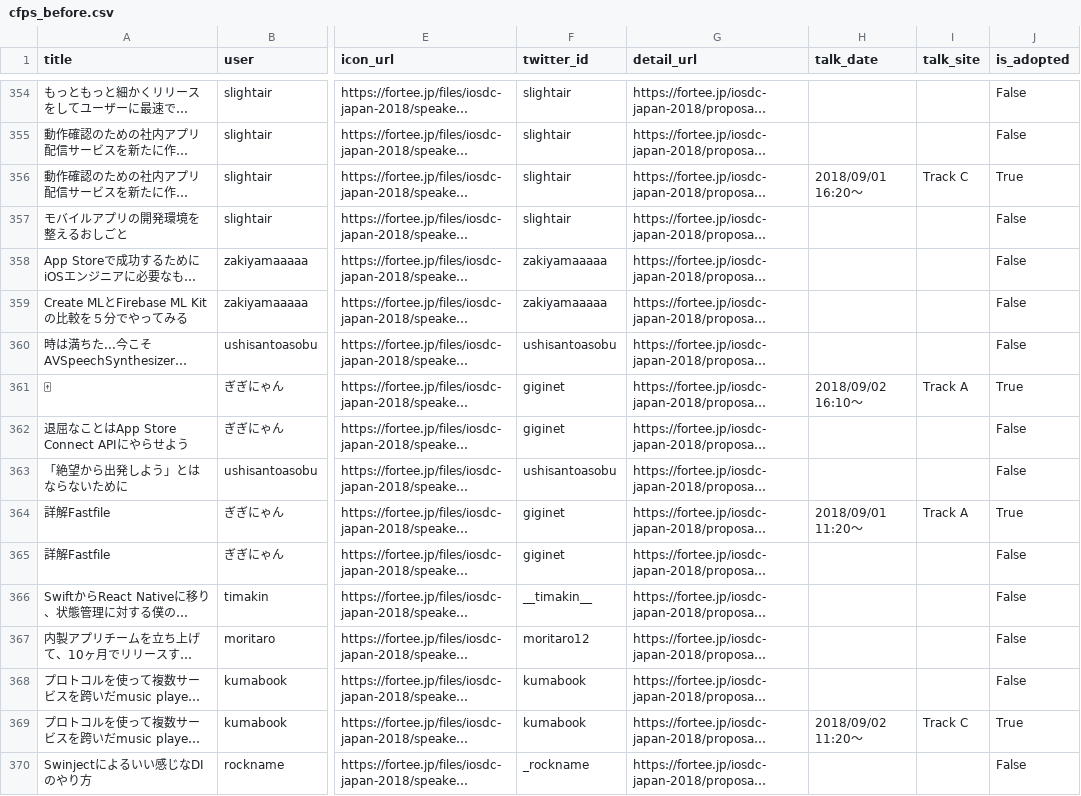
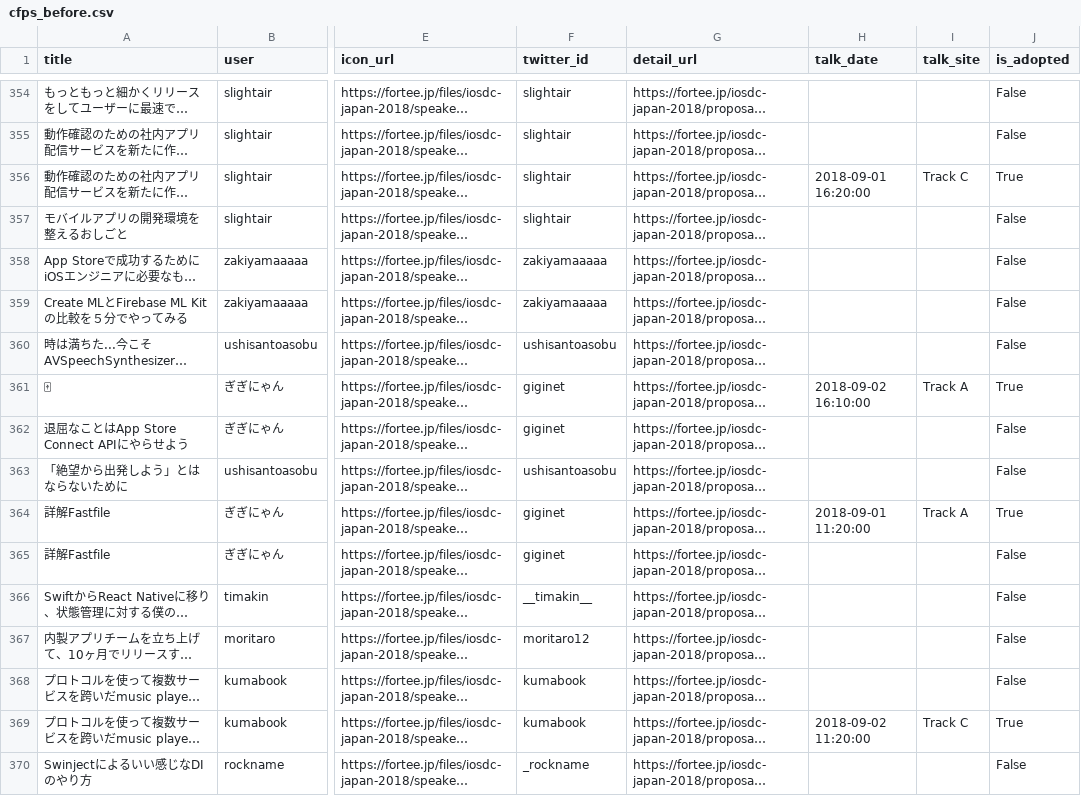
Before and after one commit to natpenguin/iosdc18-cfp-search, a CSV file: scraper/cfps_before.csv, drawn as a sheet; only a part is shown, gaps mark what is left out; long unchanged cells end in …; the diff covers the shown part only; the diff names each change by its address in the sheet, - before the commit and + after, or states it on an @@ line.

```diff
--- a/scraper/cfps_before.csv
+++ b/scraper/cfps_before.csv
-H356 (talk_date): 2018/09/01 16:20〜
+H356 (talk_date): 2018-09-01 16:20:00
-H361 (talk_date): 2018/09/02 16:10〜
+H361 (talk_date): 2018-09-02 16:10:00
-H364 (talk_date): 2018/09/01 11:20〜
+H364 (talk_date): 2018-09-01 11:20:00
-H369 (talk_date): 2018/09/02 11:20〜
+H369 (talk_date): 2018-09-02 11:20:00
```
Also changed, not shown: 126 edited cells elsewhere in this file, 2 other files.
